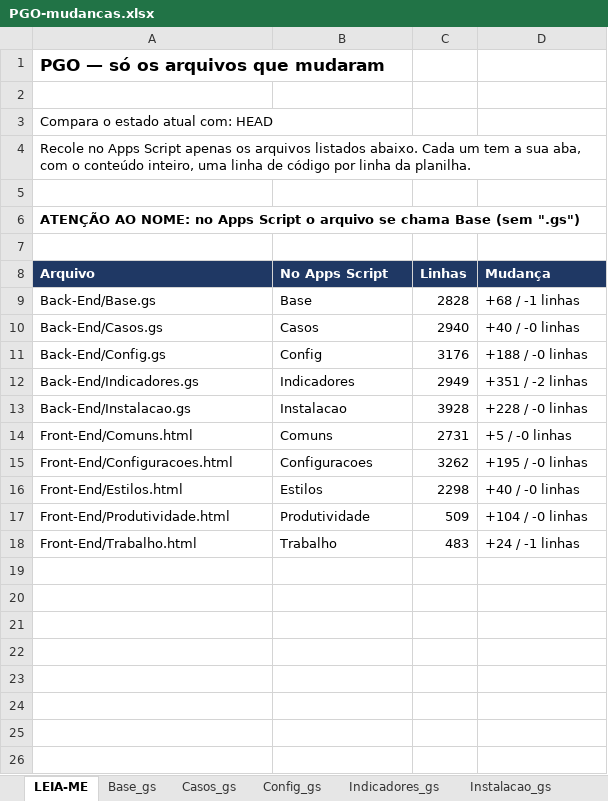
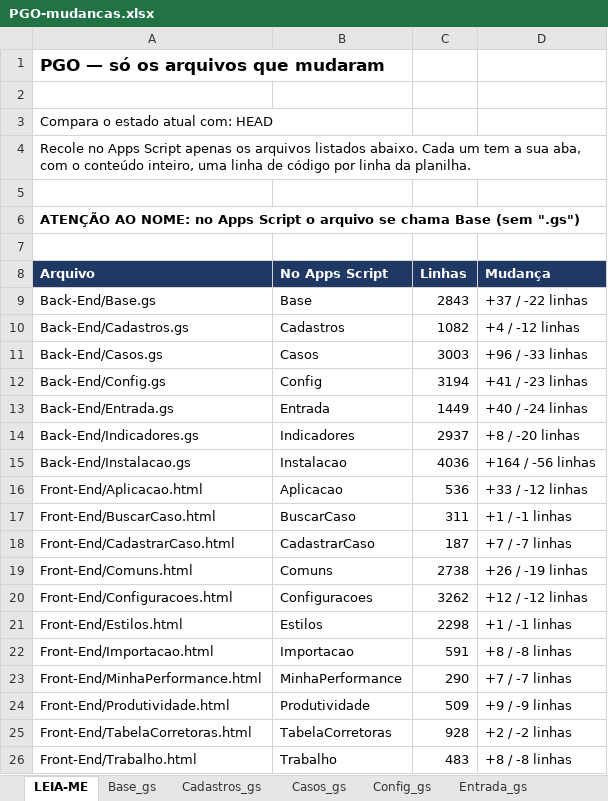
Before and after one commit to IagoPelitero/pgo_prisma_gestao_operacional_google_planilhas, an Excel workbook: Evolucao/pacote/PGO-mudancas.xlsx, sheet LEIA-ME, drawn as a sheet; values as stored, in another font and other column widths than the file's, no borders; addresses are those after the commit; the diff names each change by its address in the sheet, - before the commit and + after, or states it on an @@ line.

```diff
--- a/Evolucao/pacote/PGO-mudancas.xlsx (sheet LEIA-ME)
+++ b/Evolucao/pacote/PGO-mudancas.xlsx (sheet LEIA-ME)
+sheet tab: Cadastros_gs
+sheet tab: Entrada_gs
-C9 (Linhas): 2828
+C9 (Linhas): 2843
-D9 (Mudança): +68 / -1 linhas
+D9 (Mudança): +37 / -22 linhas
+row 10: Back-End/Cadastros.gs | Cadastros | 1082 | +4 / -12 linhas
-C11 (Linhas): 2940
+C11 (Linhas): 3003
-D11 (Mudança): +40 / -0 linhas
+D11 (Mudança): +96 / -33 linhas
-C12 (Linhas): 3176
+C12 (Linhas): 3194
-D12 (Mudança): +188 / -0 linhas
+D12 (Mudança): +41 / -23 linhas
+row 13: Back-End/Entrada.gs | Entrada | 1449 | +40 / -24 linhas
-C14 (Linhas): 2949
+C14 (Linhas): 2937
-D14 (Mudança): +351 / -2 linhas
+D14 (Mudança): +8 / -20 linhas
-C15 (Linhas): 3928
+C15 (Linhas): 4036
-D15 (Mudança): +228 / -0 linhas
+D15 (Mudança): +164 / -56 linhas
+row 16: Front-End/Aplicacao.html | Aplicacao | 536 | +33 / -12 linhas
+row 17: Front-End/BuscarCaso.html | BuscarCaso | 311 | +1 / -1 linhas
+row 18: Front-End/CadastrarCaso.html | CadastrarCaso | 187 | +7 / -7 linhas
-C19 (Linhas): 2731
+C19 (Linhas): 2738
-D19 (Mudança): +5 / -0 linhas
+D19 (Mudança): +26 / -19 linhas
-D20 (Mudança): +195 / -0 linhas
+D20 (Mudança): +12 / -12 linhas
-D21 (Mudança): +40 / -0 linhas
+D21 (Mudança): +1 / -1 linhas
+row 22: Front-End/Importacao.html | Importacao | 591 | +8 / -8 linhas
+row 23: Front-End/MinhaPerformance.html | MinhaPerformance | 290 | +7 / -7 linhas
-D24 (Mudança): +104 / -0 linhas
+D24 (Mudança): +9 / -9 linhas
+row 25: Front-End/TabelaCorretoras.html | TabelaCorretoras | 928 | +2 / -2 linhas
-D26 (Mudança): +24 / -1 linhas
+D26 (Mudança): +8 / -8 linhas
```
Also changed, not shown: sheet Instalacao_gs, sheet Casos_gs, sheet Base_gs, sheet Config_gs, sheet Comuns_html, sheet Indicadores_gs, 4 more sheets, other sheet tabs, Evolucao/pacote/PGO-codigo-ANTES.xlsx, Evolucao/pacote/PGO-codigo-completo.xlsx, 45 other files.
